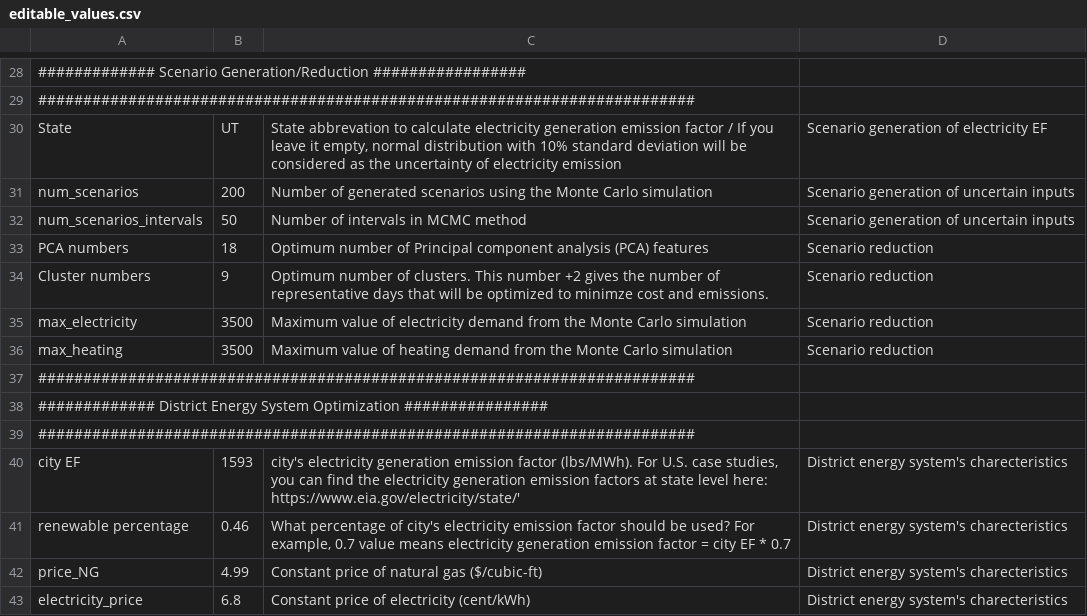
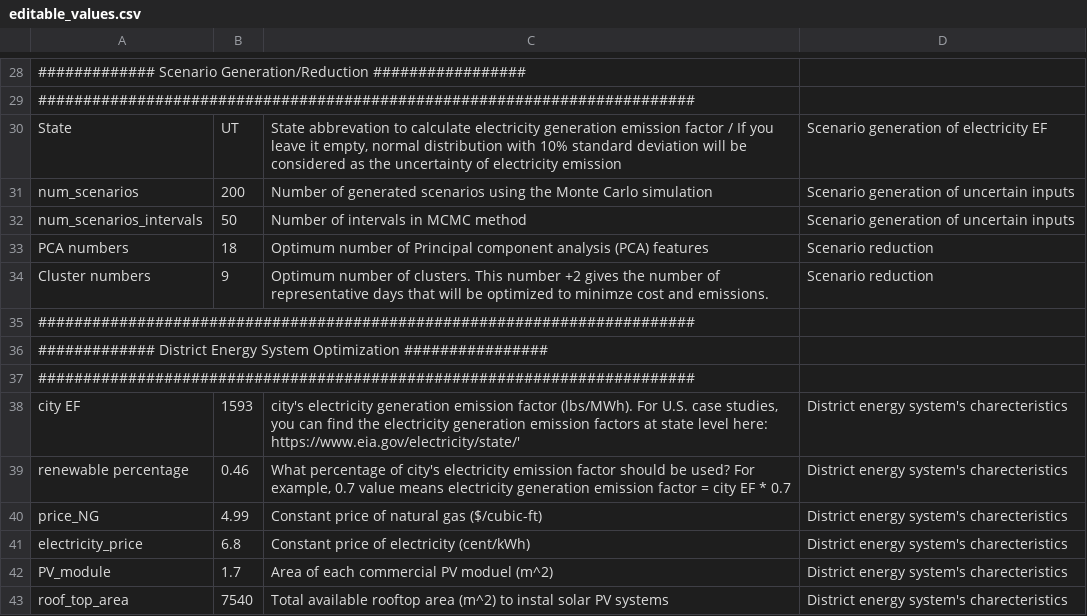
Before and after one commit to zahraghh/multi_objective_optimization, a CSV file: MILP solver test/editable_values.csv, drawn as a sheet; only a part is shown, gaps mark what is left out; the shorter side is filled out with more unchanged rows.

Commit message:
Add files via upload

```diff
--- a/MILP solver test/editable_values.csv
+++ b/MILP solver test/editable_values.csv
@@ -34,4 +34,2 @@ PCA numbers,18,Optimum number of Principal component analysis (PCA)  features,Sc
 Cluster numbers,9,Optimum number of clusters. This number +2 gives the number of representative days that will be optimized to minimze cost and emissions. ,Scenario reduction
-max_electricity,3500,Maximum value of electricity demand from the Monte Carlo simulation,Scenario reduction
-max_heating,3500,Maximum  value of heating demand from the Monte Carlo simulation,Scenario reduction
 #########################################################################,,,
```
